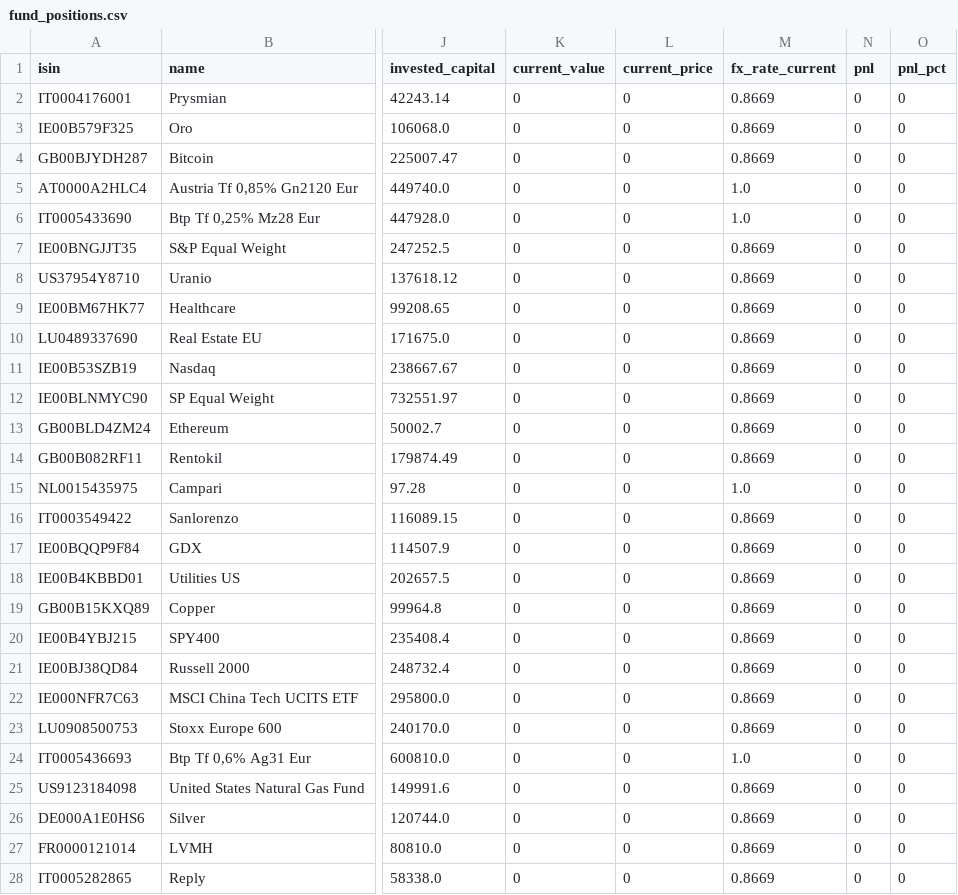
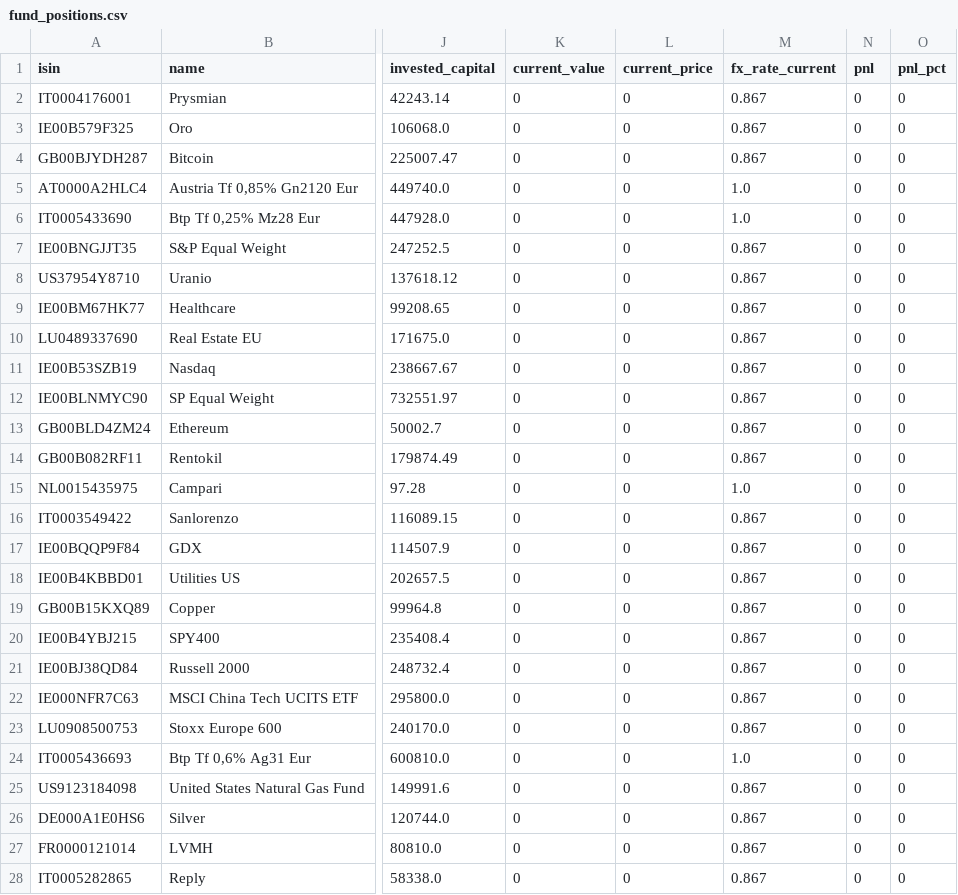
Before and after one commit to Sbirrondi/sfc-portfolio-tracker, a CSV file: data/fund_positions.csv, drawn as a sheet; only a part is shown, gaps mark what is left out; the diff covers the shown part only; the diff names each change by its address in the sheet, - before the commit and + after, or states it on an @@ line.

Commit message:
Update positions

```diff
--- a/data/fund_positions.csv
+++ b/data/fund_positions.csv
-M2:M4 (fx_rate_current): 0.8669
+M2:M4 (fx_rate_current): 0.867
-M7:M14 (fx_rate_current): 0.8669
+M7:M14 (fx_rate_current): 0.867
-M16:M23 (fx_rate_current): 0.8669
+M16:M23 (fx_rate_current): 0.867
-M25:M28 (fx_rate_current): 0.8669
+M25:M28 (fx_rate_current): 0.867
```
Also changed, not shown: 20 edited cells elsewhere in this file.
